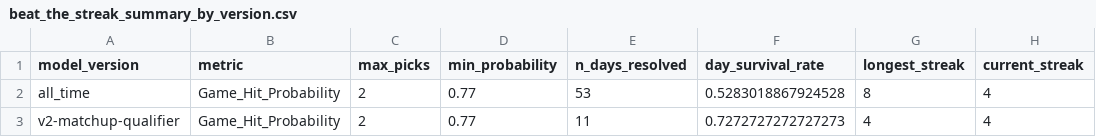
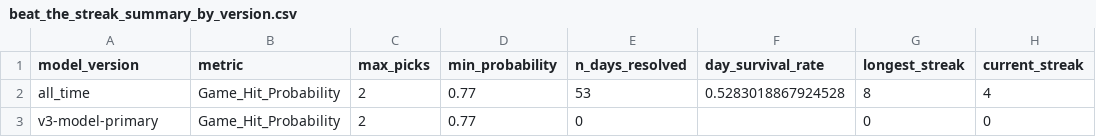
Before and after one commit to JMerchen/mlb_metrics, a CSV file: docs/data/beat_the_streak_summary_by_version.csv, drawn as a sheet; removed rows and columns are numbered as before the commit, all else as after; the diff names each change by its address in the sheet, - before the commit and + after, or states it on an @@ line.

```diff
--- a/docs/data/beat_the_streak_summary_by_version.csv
+++ b/docs/data/beat_the_streak_summary_by_version.csv
-row 3: v2-matchup-qualifier | Game_Hit_Probability | 2 | 0.77 | 11 | 0.7272727272727273 | 4 | 4
+row 3: v3-model-primary | Game_Hit_Probability | 2 | 0.77 | 0 |  | 0 | 0
```
Also changed, not shown: data/predictions/predictions.csv, docs/data/dfs_pitchers.csv, 5 other files.
